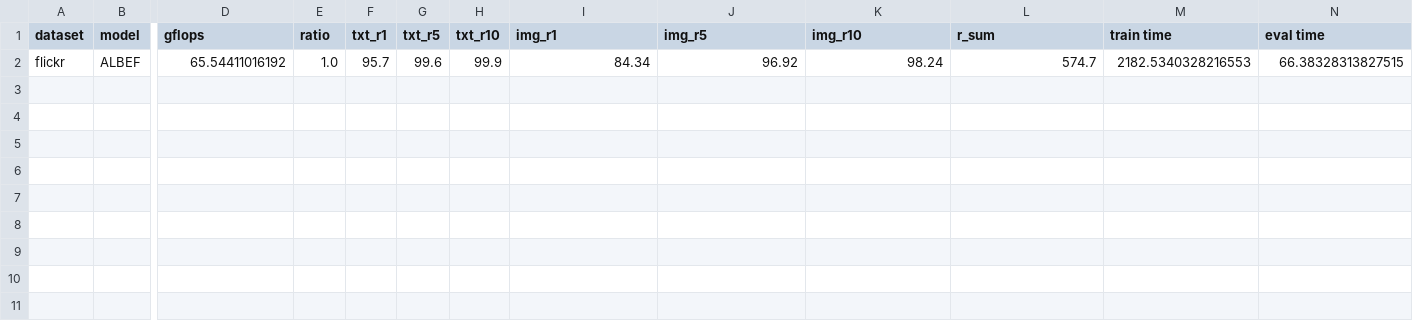
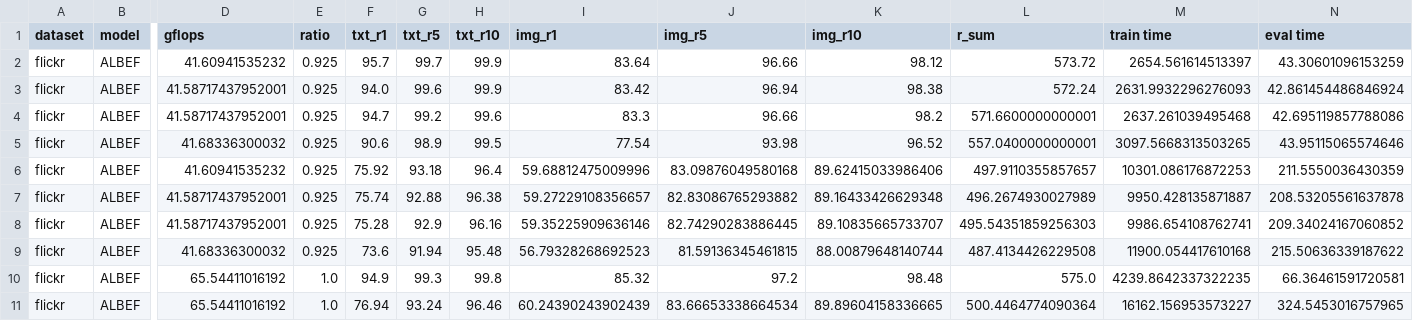
Before and after one commit to hchautran/PiToMe, a CSV file: train_itr_ALBEF.csv, drawn as a sheet; only a part is shown, gaps mark what is left out; addresses are those after the commit; rows hold the shown columns only; the diff names each change by its address in the sheet, - before the commit and + after, or states it on an @@ line.

```diff
--- a/train_itr_ALBEF.csv
+++ b/train_itr_ALBEF.csv
+row 2: flickr | ALBEF | 41.60941535232 | 0.925 | 95.7 | 99.7 | 99.9 | 83.64 | 96.66 | 98.12 | 573.72 | 2654.561614513397 | 43.30601096153259
+row 3: flickr | ALBEF | 41.58717437952001 | 0.925 | 94.0 | 99.6 | 99.9 | 83.42 | 96.94 | 98.38 | 572.24 | 2631.9932296276093 | 42.861454486846924
+row 4: flickr | ALBEF | 41.58717437952001 | 0.925 | 94.7 | 99.2 | 99.6 | 83.3 | 96.66 | 98.2 | 571.6600000000001 | 2637.261039495468 | 42.695119857788086
+row 5: flickr | ALBEF | 41.68336300032 | 0.925 | 90.6 | 98.9 | 99.5 | 77.54 | 93.98 | 96.52 | 557.0400000000001 | 3097.5668313503265 | 43.95115065574646
+row 6: flickr | ALBEF | 41.60941535232 | 0.925 | 75.92 | 93.18 | 96.4 | 59.68812475009996 | 83.09876049580168 | 89.62415033986406 | 497.9110355857657 | 10301.086176872253 | 211.5550036430359
+row 7: flickr | ALBEF | 41.58717437952001 | 0.925 | 75.74 | 92.88 | 96.38 | 59.27229108356657 | 82.83086765293882 | 89.16433426629348 | 496.2674930027989 | 9950.428135871887 | 208.53205561637878
+row 8: flickr | ALBEF | 41.58717437952001 | 0.925 | 75.28 | 92.9 | 96.16 | 59.35225909636146 | 82.74290283886445 | 89.10835665733707 | 495.54351859256303 | 9986.654108762741 | 209.34024167060852
+row 9: flickr | ALBEF | 41.68336300032 | 0.925 | 73.6 | 91.94 | 95.48 | 56.79328268692523 | 81.59136345461815 | 88.00879648140744 | 487.4134426229508 | 11900.054417610168 | 215.50636339187622
-F10 (txt_r1): 95.7
+F10 (txt_r1): 94.9
-G10 (txt_r5): 99.6
+G10 (txt_r5): 99.3
-H10 (txt_r10): 99.9
+H10 (txt_r10): 99.8
-I10 (img_r1): 84.34
+I10 (img_r1): 85.32
-J10 (img_r5): 96.92
+J10 (img_r5): 97.2
-K10 (img_r10): 98.24
+K10 (img_r10): 98.48
-L10 (r_sum): 574.7
+L10 (r_sum): 575.0
-M10 (train time): 2182.5340328216553
+M10 (train time): 4239.8642337322235
-N10 (eval time): 66.38328313827515
+N10 (eval time): 66.36461591720581
+row 11: flickr | ALBEF | 65.54411016192 | 1.0 | 76.94 | 93.24 | 96.46 | 60.24390243902439 | 83.66653338664534 | 89.89604158336665 | 500.4464774090364 | 16162.156953573227 | 324.5453016757965
```
Also changed, not shown: eval_itr_ALBEF.csv, 17 other files.
